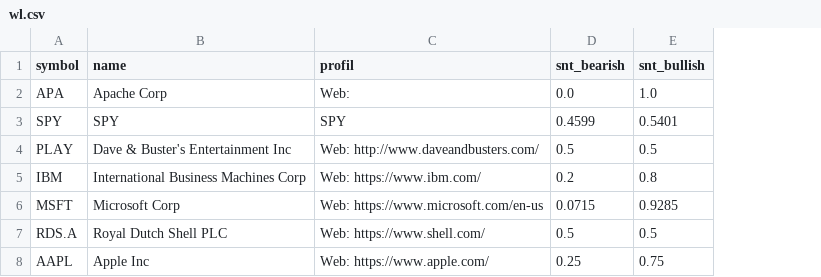
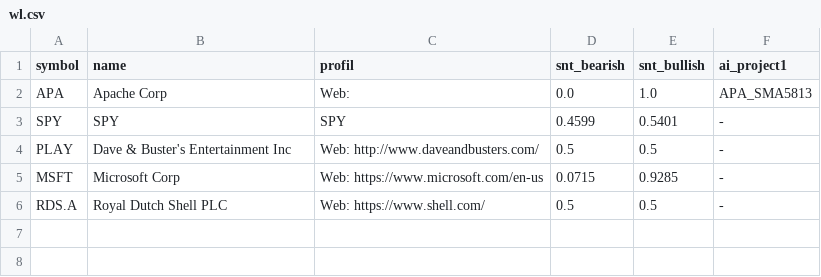
Before and after one commit to ivanhonis/nDot, a CSV file: wl.csv, drawn as a sheet; removed rows and columns are numbered as before the commit, all else as after; the diff names each change by its address in the sheet, - before the commit and + after, or states it on an @@ line.

```diff
--- a/wl.csv
+++ b/wl.csv
+column F (ai_project1), rows 2-6: APA_SMA5813 | - | - | - | -
-row 5: IBM | International Business Machines Corp | Web: https://www.ibm.com/ | 0.2 | 0.8
-row 8: AAPL | Apple Inc | Web: https://www.apple.com/ | 0.25 | 0.75
```
Also changed, not shown: 7 other files.
